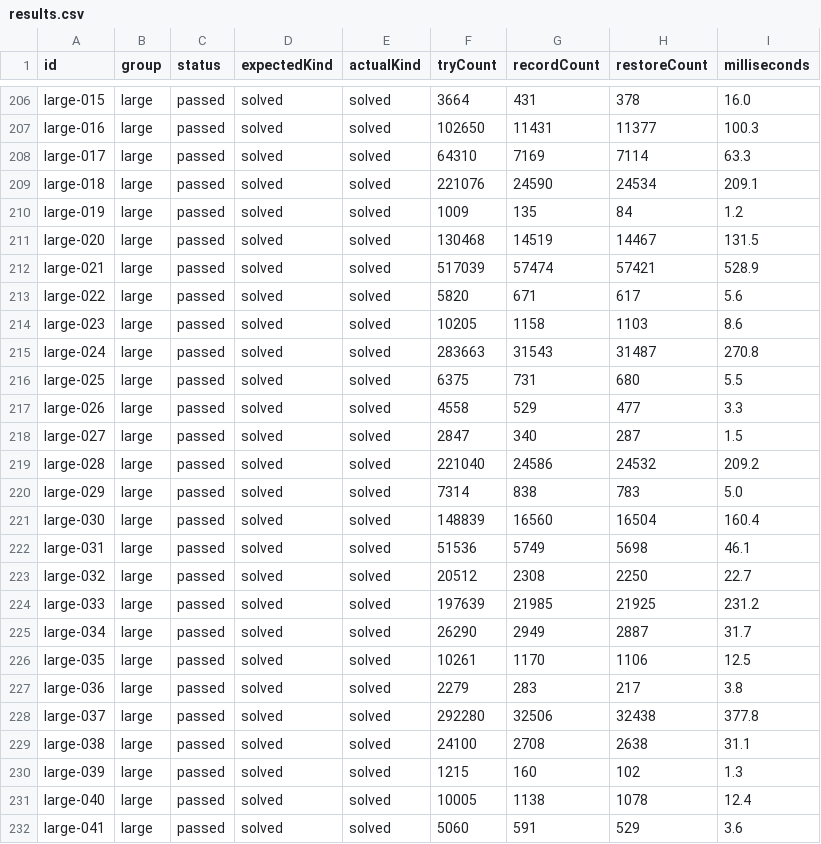
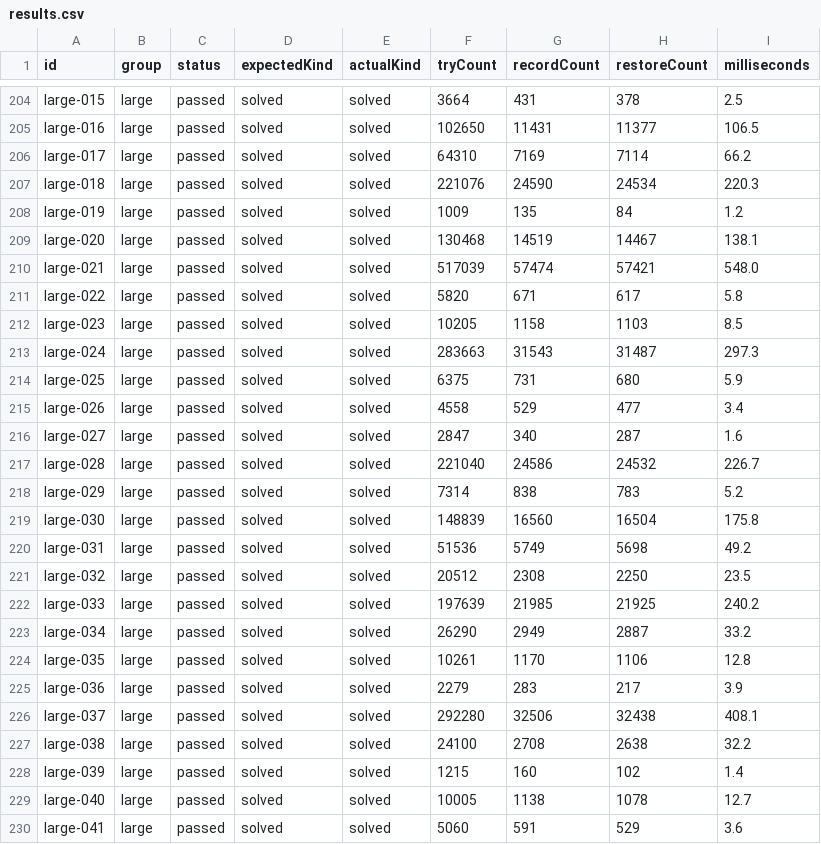
Before and after one commit to honglax/solving-sudoku-by-backtracking, a CSV file: testcases/results/results.csv, drawn as a sheet; only a part is shown, gaps mark what is left out; addresses are those after the commit; the diff covers the shown part only; the diff names each change by its address in the sheet, - before the commit and + after, or states it on an @@ line.

```diff
--- a/testcases/results/results.csv
+++ b/testcases/results/results.csv
-I204 (milliseconds): 16.0
+I204 (milliseconds): 2.5
-I205 (milliseconds): 100.3
+I205 (milliseconds): 106.5
-I206 (milliseconds): 63.3
+I206 (milliseconds): 66.2
-I207 (milliseconds): 209.1
+I207 (milliseconds): 220.3
-I209 (milliseconds): 131.5
+I209 (milliseconds): 138.1
-I210 (milliseconds): 528.9
+I210 (milliseconds): 548.0
-I211 (milliseconds): 5.6
+I211 (milliseconds): 5.8
-I212 (milliseconds): 8.6
+I212 (milliseconds): 8.5
-I213 (milliseconds): 270.8
+I213 (milliseconds): 297.3
-I214 (milliseconds): 5.5
+I214 (milliseconds): 5.9
-I215 (milliseconds): 3.3
+I215 (milliseconds): 3.4
-I216 (milliseconds): 1.5
+I216 (milliseconds): 1.6
-I217 (milliseconds): 209.2
+I217 (milliseconds): 226.7
-I218 (milliseconds): 5.0
+I218 (milliseconds): 5.2
-I219 (milliseconds): 160.4
+I219 (milliseconds): 175.8
-I220 (milliseconds): 46.1
+I220 (milliseconds): 49.2
-I221 (milliseconds): 22.7
+I221 (milliseconds): 23.5
-I222 (milliseconds): 231.2
+I222 (milliseconds): 240.2
-I223 (milliseconds): 31.7
+I223 (milliseconds): 33.2
-I224 (milliseconds): 12.5
+I224 (milliseconds): 12.8
-I225 (milliseconds): 3.8
+I225 (milliseconds): 3.9
-I226 (milliseconds): 377.8
+I226 (milliseconds): 408.1
-I227 (milliseconds): 31.1
+I227 (milliseconds): 32.2
-I228 (milliseconds): 1.3
+I228 (milliseconds): 1.4
-I229 (milliseconds): 12.4
+I229 (milliseconds): 12.7
```
Also changed, not shown: 2 removed rows and 88 edited cells elsewhere in this file, testcases/manifest.csv, 15 other files.
